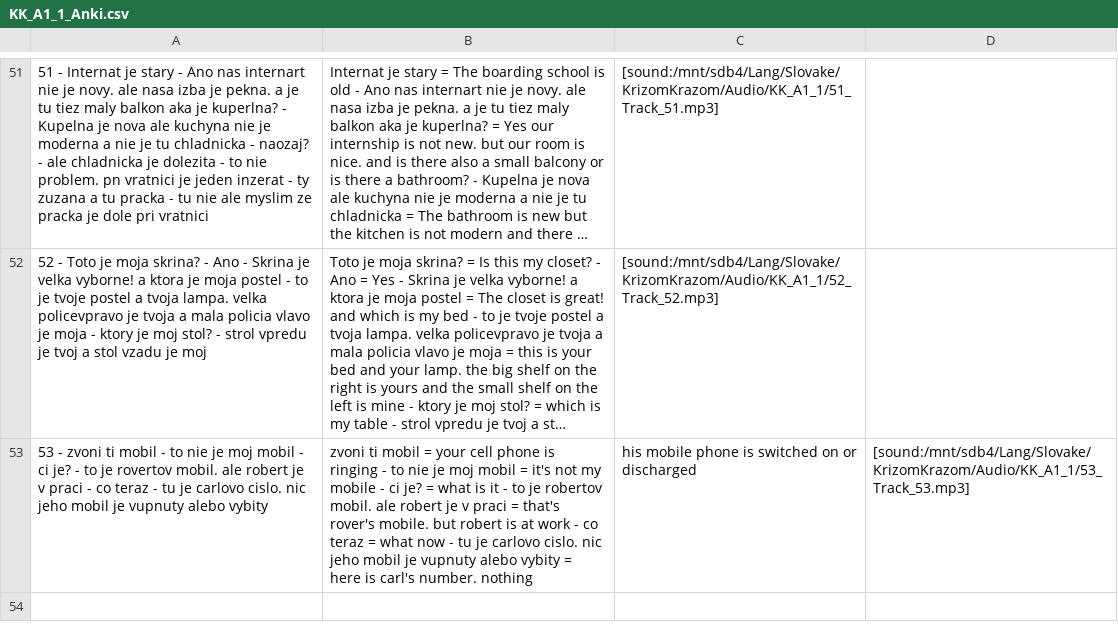
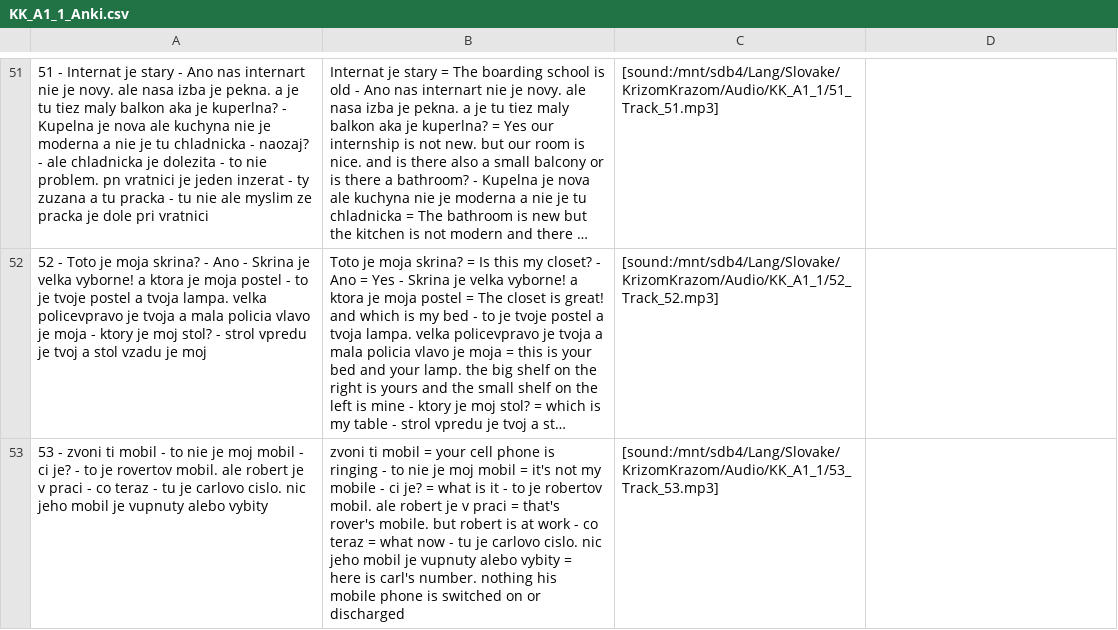
Before and after one commit to evilusean/Pysean, a CSV file: Sean/Slovak/KrizomKrazom/A1/KK_A1_1_Anki.csv, drawn as a sheet; only a part is shown, gaps mark what is left out; long unchanged cells end in …; the diff names each change by its address in the sheet, - before the commit and + after, or states it on an @@ line.

Commit message:
Update KK_A1_1_Anki.csv

```diff
--- a/Sean/Slovak/KrizomKrazom/A1/KK_A1_1_Anki.csv
+++ b/Sean/Slovak/KrizomKrazom/A1/KK_A1_1_Anki.csv
-B53: …number. nothing
+B53: …number. nothing his mobile phone is switched on or discharged
-C53: his mobile phone is switched on or discharged
+C53: [sound:/mnt/sdb4/Lang/Slovake/KrizomKrazom/Audio/KK_A1_1/53_Track_53.mp3]
-D53: [sound:/mnt/sdb4/Lang/Slovake/KrizomKrazom/Audio/KK_A1_1/53_Track_53.mp3]
+D53: (empty)
```
